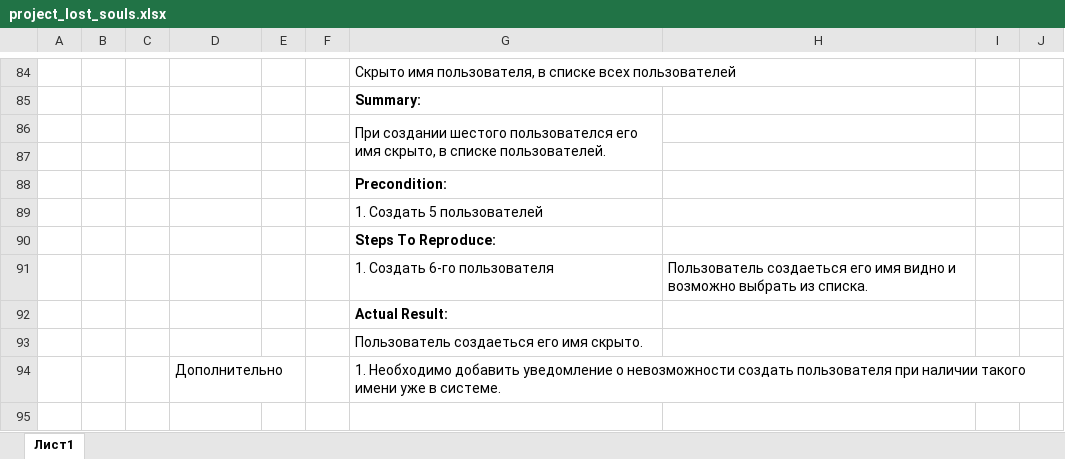
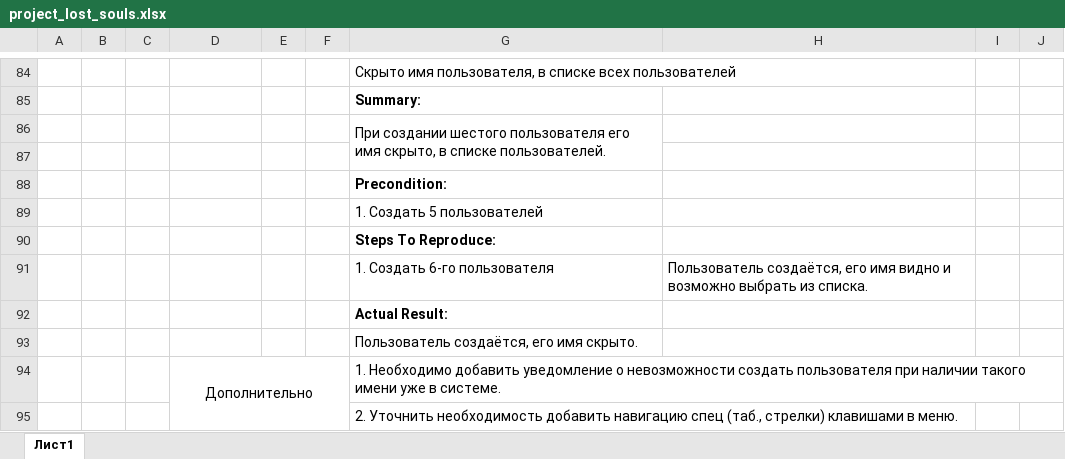
Before and after one commit to istrybuk/Test-task, an Excel workbook: NikaGames/project_lost_souls.xlsx, sheet Лист1, drawn as a sheet; only a part is shown, gaps mark what is left out; values as stored, in another font and other column widths than the file's, no borders; the diff names each change by its address in the sheet, - before the commit and + after, or states it on an @@ line.

Commit message:
update

```diff
--- a/NikaGames/project_lost_souls.xlsx (sheet Лист1)
+++ b/NikaGames/project_lost_souls.xlsx (sheet Лист1)
-G86: …создании шестого пользователся его имя…
+G86: …создании шестого пользователя его имя…
-H91: Пользователь создаеться его имя…
+H91: Пользователь создаётся, его имя…
-G93: Пользователь создаеться его имя скрыто.
+G93: Пользователь создаётся, его имя скрыто.
-D94 alignment: left
+D94 alignment: center
+D94:F95 merged
+row 95:  |  |  |  |  |  | 2. Уточнить необходимость добавить навигацию спец (таб., стрелки) клавишами в меню.
```
